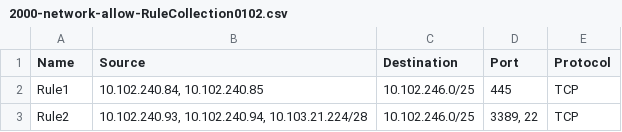
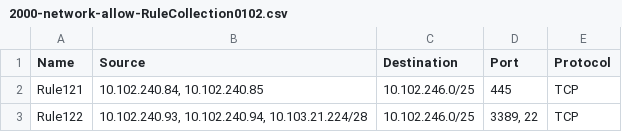
Before and after one commit to niklasklasen/azureFirewallManagement, a CSV file: firewall-rules/500-RuleCollectionGroup01/2000-network-allow-RuleCollection0102.csv, drawn as a sheet.

```diff
--- a/firewall-rules/500-RuleCollectionGroup01/2000-network-allow-RuleCollection0102.csv
+++ b/firewall-rules/500-RuleCollectionGroup01/2000-network-allow-RuleCollection0102.csv
@@ -1,3 +1,3 @@
 "Name","Source","Destination","Port","Protocol"
-"Rule1","10.102.240.84, 10.102.240.85","10.102.246.0/25","445","TCP"
-"Rule2","10.102.240.93, 10.102.240.94, 10.103.21.224/28", "10.102.246.0/25", "3389, 22","TCP"
+"Rule121","10.102.240.84, 10.102.240.85","10.102.246.0/25","445","TCP"
+"Rule122","10.102.240.93, 10.102.240.94, 10.103.21.224/28", "10.102.246.0/25", "3389, 22","TCP"
```
Also changed, not shown: firewall-rules/500-RuleCollectionGroup01/1000-network-allow-RuleCollection0101.csv, firewall-rules/600-RuleCollectionGroup02/1000-network-allow-RuleCollection0201.csv, 4 other files.
